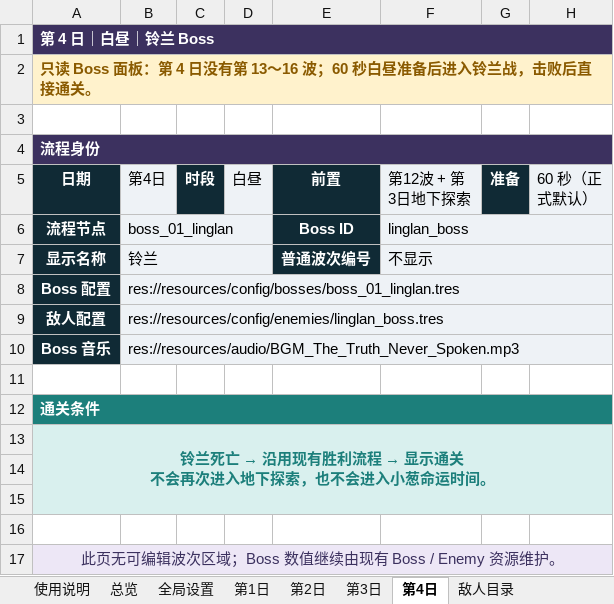
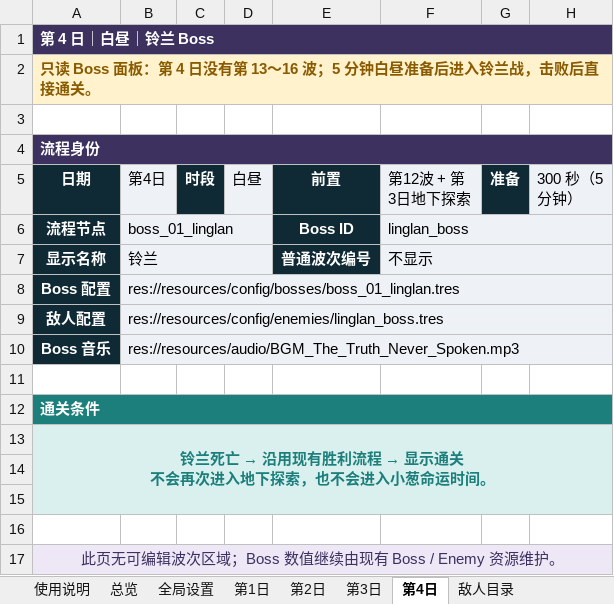
Before and after one commit to wanheng20031114/arc-nice, an Excel workbook: reports/塔防模式_4日战役智能设计器.xlsx, sheet 第4日, drawn as a sheet; values as stored, in another font and other column widths than the file's, no borders; the diff names each change by its address in the sheet, - before the commit and + after, or states it on an @@ line.

```diff
--- a/reports/塔防模式_4日战役智能设计器.xlsx (sheet 第4日)
+++ b/reports/塔防模式_4日战役智能设计器.xlsx (sheet 第4日)
-A2 (日期): …～16 波；60 秒白昼准备…
+A2 (日期): …～16 波；5 分钟白昼准备…
-H5: 60 秒（正式默认）
+H5: 300 秒（5 分钟）
```
Also changed, not shown: sheet 敌人导入数据（勿改）, sheet 导入数据（勿改）, sheet 总览, sheet 第1日, sheet 第3日, sheet 第2日, 3 more sheets, charts or pictures, 6 other files.
